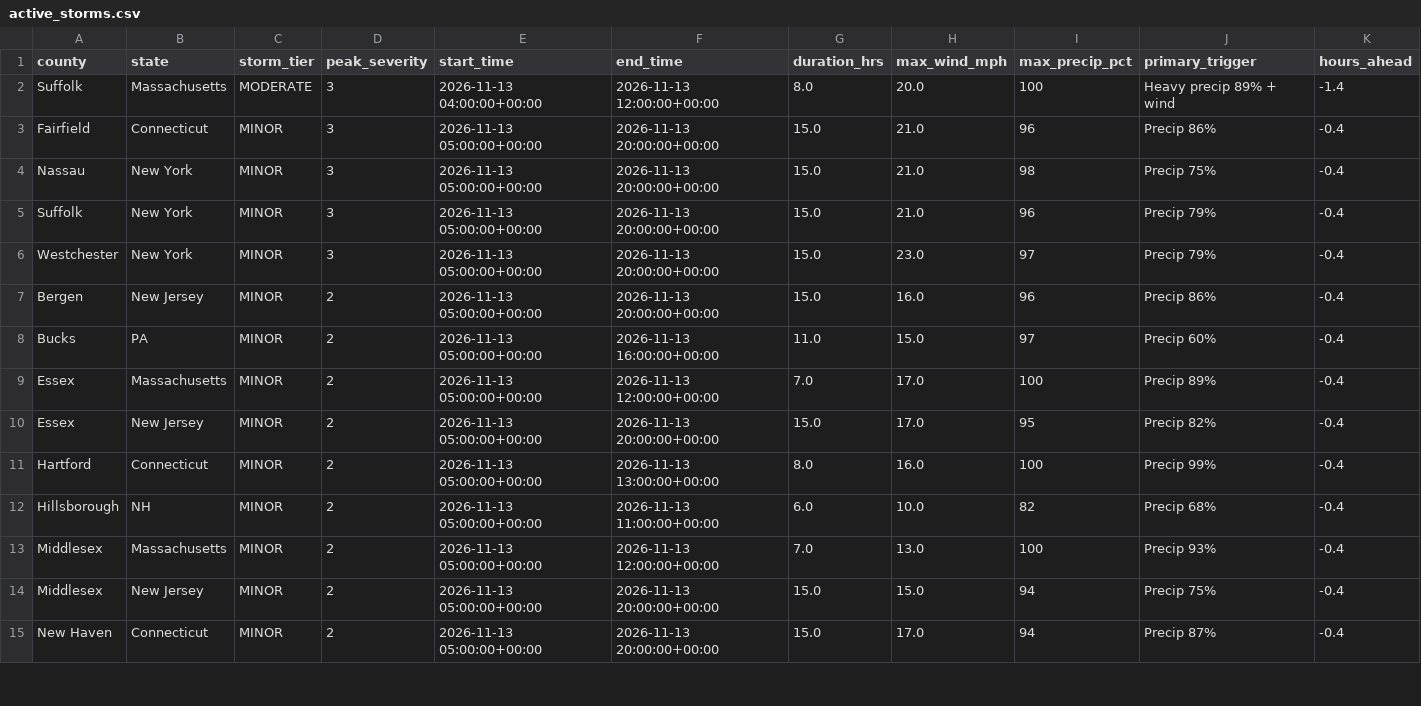
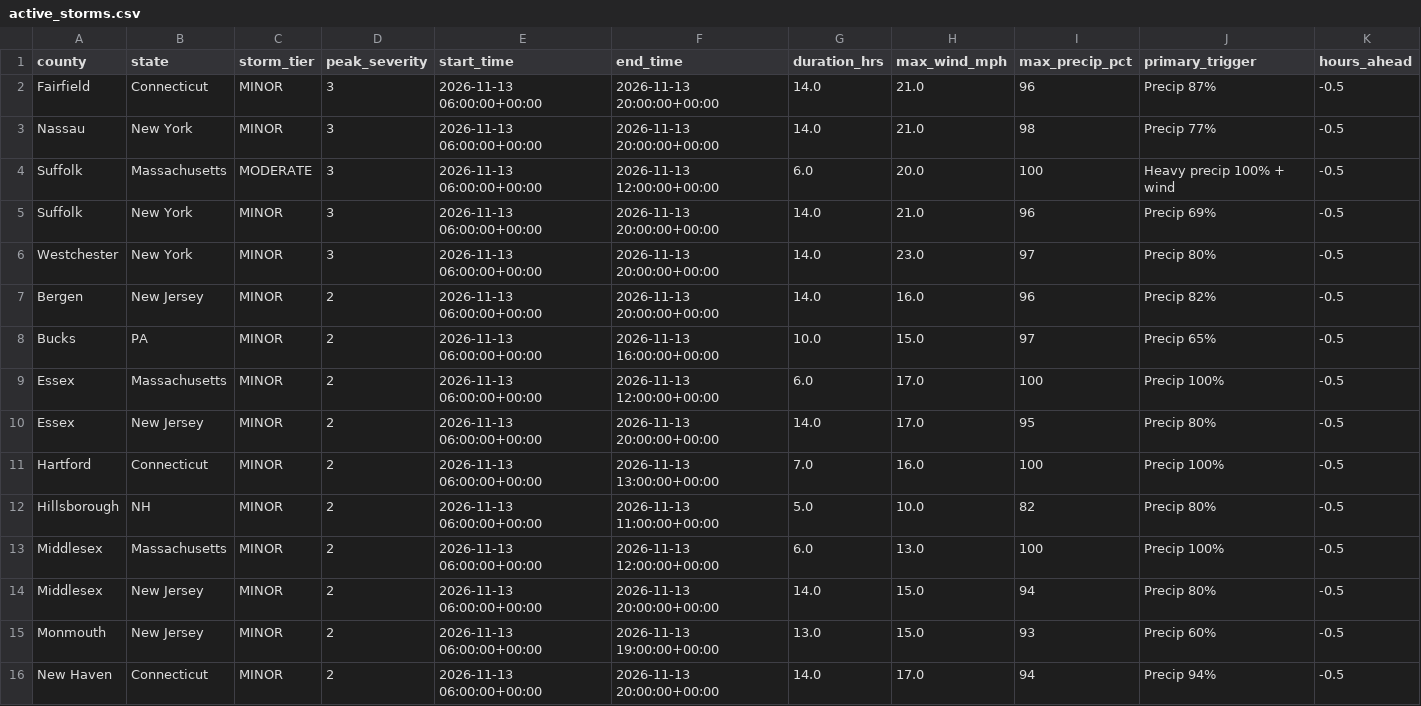
Before and after one commit to Jay9074/gridwatch, a CSV file: data/stormwatch/storms/active_storms.csv, drawn as a sheet; only a part is shown; the diff covers the shown part only.

```diff
--- a/data/stormwatch/storms/active_storms.csv
+++ b/data/stormwatch/storms/active_storms.csv
@@ -1,15 +1,16 @@
 county,state,storm_tier,peak_severity,start_time,end_time,duration_hrs,max_wind_mph,max_precip_pct,primary_trigger,hours_ahead
-Suffolk,Massachusetts,MODERATE,3,2026-11-13 04:00:00+00:00,2026-11-13 12:00:00+00:00,8.0,20.0,100,Heavy precip 89% + wind,-1.4
-Fairfield,Connecticut,MINOR,3,2026-11-13 05:00:00+00:00,2026-11-13 20:00:00+00:00,15.0,21.0,96,Precip 86%,-0.4
-Nassau,New York,MINOR,3,2026-11-13 05:00:00+00:00,2026-11-13 20:00:00+00:00,15.0,21.0,98,Precip 75%,-0.4
-Suffolk,New York,MINOR,3,2026-11-13 05:00:00+00:00,2026-11-13 20:00:00+00:00,15.0,21.0,96,Precip 79%,-0.4
-Westchester,New York,MINOR,3,2026-11-13 05:00:00+00:00,2026-11-13 20:00:00+00:00,15.0,23.0,97,Precip 79%,-0.4
-Bergen,New Jersey,MINOR,2,2026-11-13 05:00:00+00:00,2026-11-13 20:00:00+00:00,15.0,16.0,96,Precip 86%,-0.4
-Bucks,PA,MINOR,2,2026-11-13 05:00:00+00:00,2026-11-13 16:00:00+00:00,11.0,15.0,97,Precip 60%,-0.4
-Essex,Massachusetts,MINOR,2,2026-11-13 05:00:00+00:00,2026-11-13 12:00:00+00:00,7.0,17.0,100,Precip 89%,-0.4
-Essex,New Jersey,MINOR,2,2026-11-13 05:00:00+00:00,2026-11-13 20:00:00+00:00,15.0,17.0,95,Precip 82%,-0.4
-Hartford,Connecticut,MINOR,2,2026-11-13 05:00:00+00:00,2026-11-13 13:00:00+00:00,8.0,16.0,100,Precip 99%,-0.4
-Hillsborough,NH,MINOR,2,2026-11-13 05:00:00+00:00,2026-11-13 11:00:00+00:00,6.0,10.0,82,Precip 68%,-0.4
-Middlesex,Massachusetts,MINOR,2,2026-11-13 05:00:00+00:00,2026-11-13 12:00:00+00:00,7.0,13.0,100,Precip 93%,-0.4
-Middlesex,New Jersey,MINOR,2,2026-11-13 05:00:00+00:00,2026-11-13 20:00:00+00:00,15.0,15.0,94,Precip 75%,-0.4
-New Haven,Connecticut,MINOR,2,2026-11-13 05:00:00+00:00,2026-11-13 20:00:00+00:00,15.0,17.0,94,Precip 87%,-0.4
+Fairfield,Connecticut,MINOR,3,2026-11-13 06:00:00+00:00,2026-11-13 20:00:00+00:00,14.0,21.0,96,Precip 87%,-0.5
+Nassau,New York,MINOR,3,2026-11-13 06:00:00+00:00,2026-11-13 20:00:00+00:00,14.0,21.0,98,Precip 77%,-0.5
+Suffolk,Massachusetts,MODERATE,3,2026-11-13 06:00:00+00:00,2026-11-13 12:00:00+00:00,6.0,20.0,100,Heavy precip 100% + wind,-0.5
+Suffolk,New York,MINOR,3,2026-11-13 06:00:00+00:00,2026-11-13 20:00:00+00:00,14.0,21.0,96,Precip 69%,-0.5
+Westchester,New York,MINOR,3,2026-11-13 06:00:00+00:00,2026-11-13 20:00:00+00:00,14.0,23.0,97,Precip 80%,-0.5
+Bergen,New Jersey,MINOR,2,2026-11-13 06:00:00+00:00,2026-11-13 20:00:00+00:00,14.0,16.0,96,Precip 82%,-0.5
+Bucks,PA,MINOR,2,2026-11-13 06:00:00+00:00,2026-11-13 16:00:00+00:00,10.0,15.0,97,Precip 65%,-0.5
+Essex,Massachusetts,MINOR,2,2026-11-13 06:00:00+00:00,2026-11-13 12:00:00+00:00,6.0,17.0,100,Precip 100%,-0.5
+Essex,New Jersey,MINOR,2,2026-11-13 06:00:00+00:00,2026-11-13 20:00:00+00:00,14.0,17.0,95,Precip 80%,-0.5
+Hartford,Connecticut,MINOR,2,2026-11-13 06:00:00+00:00,2026-11-13 13:00:00+00:00,7.0,16.0,100,Precip 100%,-0.5
+Hillsborough,NH,MINOR,2,2026-11-13 06:00:00+00:00,2026-11-13 11:00:00+00:00,5.0,10.0,82,Precip 80%,-0.5
+Middlesex,Massachusetts,MINOR,2,2026-11-13 06:00:00+00:00,2026-11-13 12:00:00+00:00,6.0,13.0,100,Precip 100%,-0.5
+Middlesex,New Jersey,MINOR,2,2026-11-13 06:00:00+00:00,2026-11-13 20:00:00+00:00,14.0,15.0,94,Precip 80%,-0.5
+Monmouth,New Jersey,MINOR,2,2026-11-13 06:00:00+00:00,2026-11-13 19:00:00+00:00,13.0,15.0,93,Precip 60%,-0.5
+New Haven,Connecticut,MINOR,2,2026-11-13 06:00:00+00:00,2026-11-13 20:00:00+00:00,14.0,17.0,94,Precip 94%,-0.5
```
Also changed, not shown: 1 removed row and 24 edited cells elsewhere in this file, data/stormwatch/predictions/active_predictions.csv, data/stormwatch/predictions/prediction_log.csv, 2 other files.
